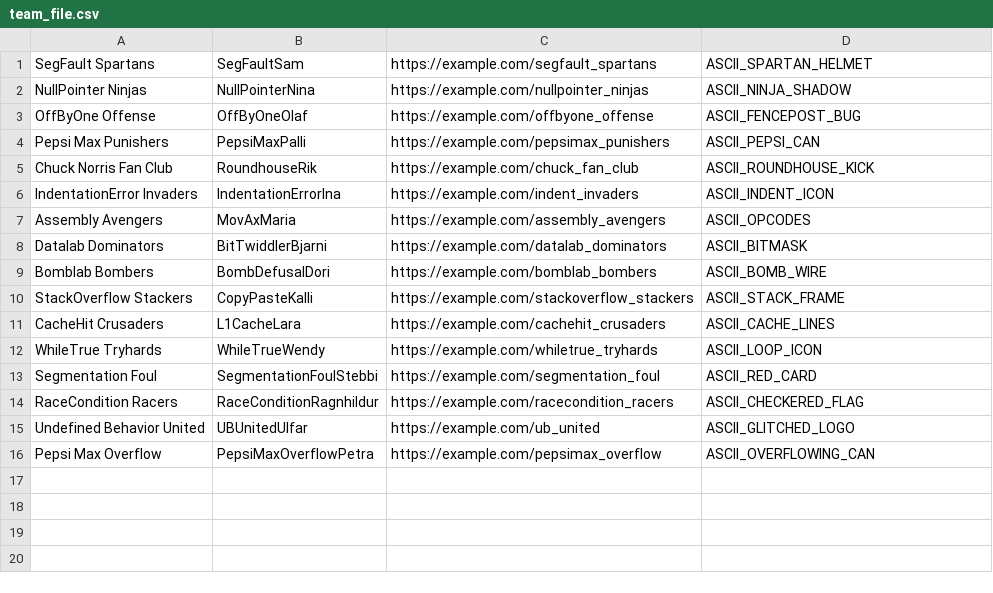
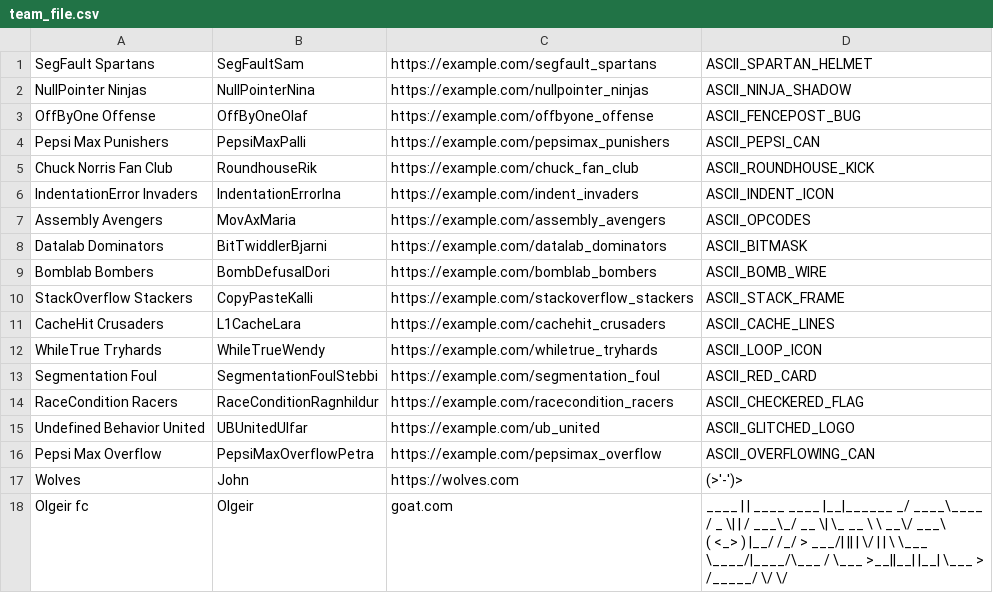
Before and after one commit to ErnirEli/Verklegt_1, a CSV file: Datalayer/team_file.csv, drawn as a sheet.

```diff
--- a/Datalayer/team_file.csv
+++ b/Datalayer/team_file.csv
@@ -16 +16,8 @@ Undefined Behavior United,UBUnitedUlfar,https://example.com/ub_united,ASCII_GLIT
 Pepsi Max Overflow,PepsiMaxOverflowPetra,https://example.com/pepsimax_overflow,ASCII_OVERFLOWING_CAN
+Wolves,John,https://wolves.com,(>'-')>
+Olgeir fc,Olgeir,goat.com,"
+ ____ |  |    ____   ____ |__|______      _/ ____\____
+ /  _ \|  |   / ___\_/ __ \|  \_  __ \     \   __\/ ___\
+(  <_> )  |__/ /_/  >  ___/|  ||  | \/      |  | \  \___
+ \____/|____/\___  / \___  >__||__|         |__|  \___  >
+            /_____/      \/                           \/"
```
Also changed, not shown: 13 other files.
